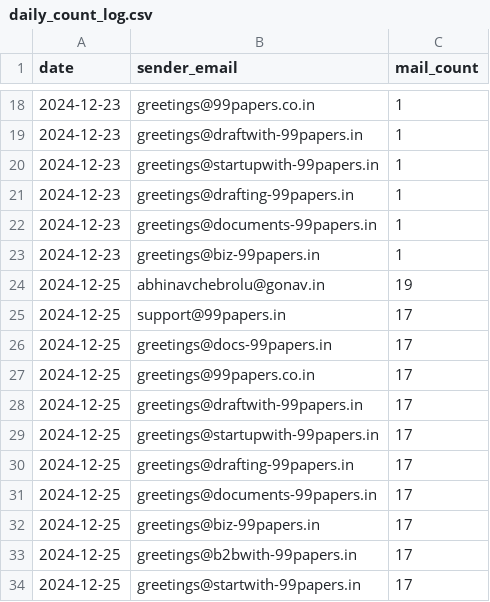
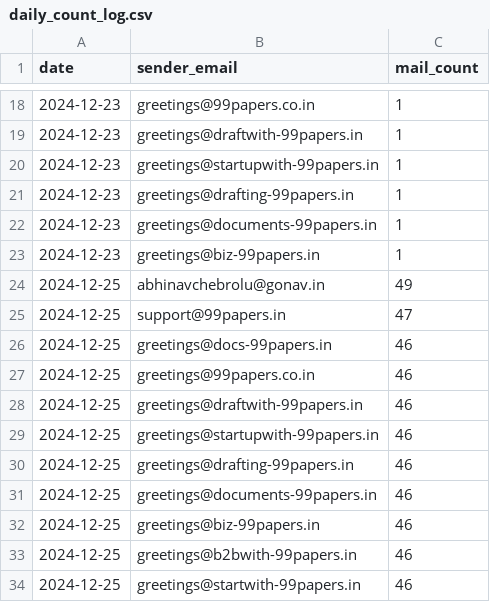
Before and after one commit to AbhinavChebrolu/99Papers, a CSV file: daily_count_log.csv, drawn as a sheet; only a part is shown, gaps mark what is left out.

```diff
--- a/daily_count_log.csv
+++ b/daily_count_log.csv
@@ -23,12 +23,12 @@ date,sender_email,mail_count
 2024-12-23,greetings@biz-99papers.in,1
-2024-12-25,abhinavchebrolu@gonav.in,19
-2024-12-25,support@99papers.in,17
-2024-12-25,greetings@docs-99papers.in,17
-2024-12-25,greetings@99papers.co.in,17
-2024-12-25,greetings@draftwith-99papers.in,17
-2024-12-25,greetings@startupwith-99papers.in,17
-2024-12-25,greetings@drafting-99papers.in,17
-2024-12-25,greetings@documents-99papers.in,17
-2024-12-25,greetings@biz-99papers.in,17
-2024-12-25,greetings@b2bwith-99papers.in,17
-2024-12-25,greetings@startwith-99papers.in,17
+2024-12-25,abhinavchebrolu@gonav.in,49
+2024-12-25,support@99papers.in,47
+2024-12-25,greetings@docs-99papers.in,46
+2024-12-25,greetings@99papers.co.in,46
+2024-12-25,greetings@draftwith-99papers.in,46
+2024-12-25,greetings@startupwith-99papers.in,46
+2024-12-25,greetings@drafting-99papers.in,46
+2024-12-25,greetings@documents-99papers.in,46
+2024-12-25,greetings@biz-99papers.in,46
+2024-12-25,greetings@b2bwith-99papers.in,46
+2024-12-25,greetings@startwith-99papers.in,46
```
Also changed, not shown: 3 other files.
